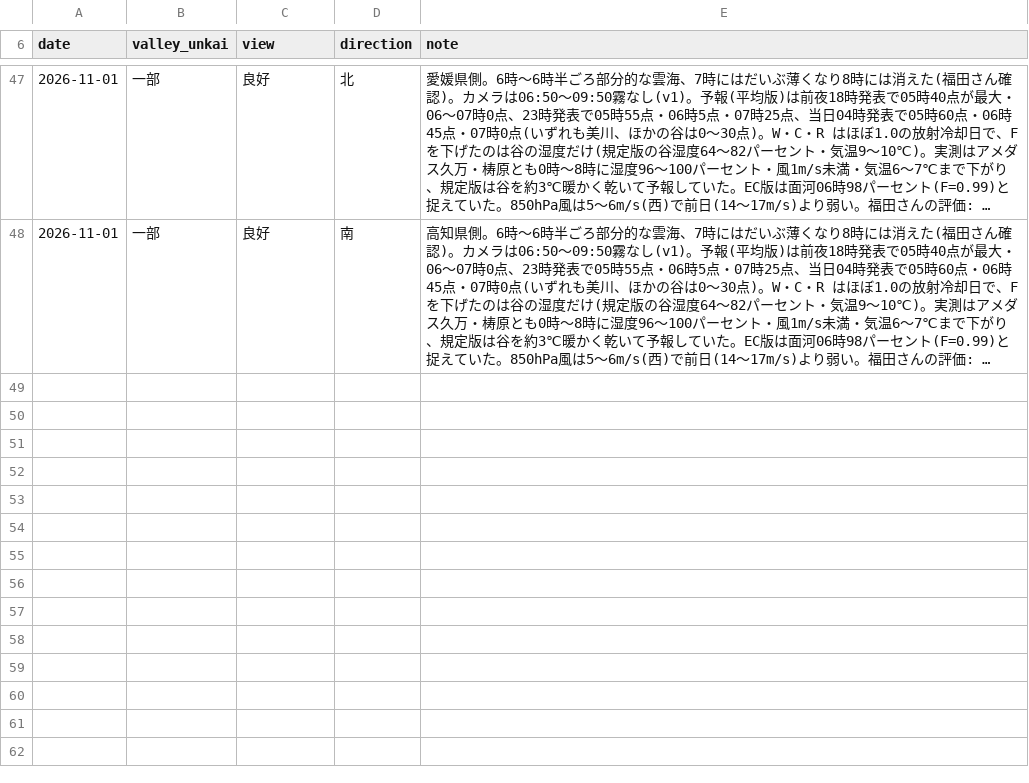
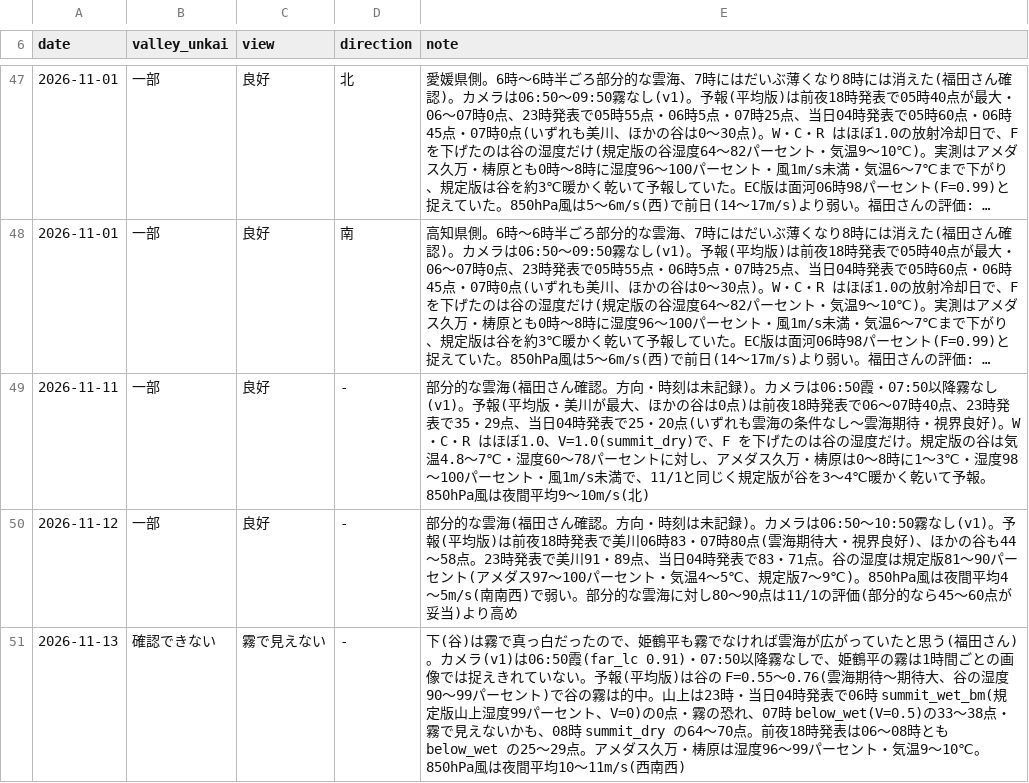
Before and after one commit to t-fukuda-ux/karstweather, a CSV file: unkai_log.csv, drawn as a sheet; only a part is shown, gaps mark what is left out; long unchanged cells end in …; the diff names each change by its address in the sheet, - before the commit and + after, or states it on an @@ line.

```diff
--- a/unkai_log.csv
+++ b/unkai_log.csv
+row 49: 2026-11-11 | 一部 | 良好 | - | 部分的な雲海(福田さん確認。方向・時刻は未記録)。カメラは06:50霞・07:50以降霧なし(v1)。予報(平均版・美川が最大、ほかの谷は0点)は前夜18時発表で06〜07時40点、23時発表で35・29点、当日04時発表で25・20点(いずれも雲海の条件なし〜雲海期待・視界良好)。W・C・R はほぼ1.0、V=1.0(summit_dry)で、F を下げたのは谷の湿度だけ。規定版の谷は気温4.8〜7℃・湿度60〜78パーセントに対し、アメダス久万・梼原は0〜8時に1〜3℃・湿度98〜100パーセント・風1m/s未満で、11/1と同じく規定版が谷を3〜4℃暖かく乾いて予報。850hPa風は夜間平均9〜10m/s(北)
+row 50: 2026-11-12 | 一部 | 良好 | - | 部分的な雲海(福田さん確認。方向・時刻は未記録)。カメラは06:50〜10:50霧なし(v1)。予報(平均版)は前夜18時発表で美川06時83・07時80点(雲海期待大・視界良好)、ほかの谷も44〜58点。23時発表で美川91・89点、当日04時発表で83・71点。谷の湿度は規定版81〜90パーセント(アメダス97〜100パーセント・気温4〜5℃、規定版7〜9℃)。850hPa風は夜間平均4〜5m/s(南南西)で弱い。部分的な雲海に対し80〜90点は11/1の評価(部分的なら45〜60点が妥当)より高め
+row 51: 2026-11-13 | 確認できない | 霧で見えない | - | 下(谷)は霧で真っ白だったので、姫鶴平も霧でなければ雲海が広がっていたと思う(福田さん)。カメラ(v1)は06:50霞(far_lc 0.91)・07:50以降霧なしで、姫鶴平の霧は1時間ごとの画像では捉えきれていない。予報(平均版)は谷の F=0.55〜0.76(雲海期待〜期待大、谷の湿度90〜99パーセント)で谷の霧は的中。山上は23時・当日04時発表で06時 summit_wet_bm(規定版山上湿度99パーセント、V=0)の0点・霧の恐れ、07時 below_wet(V=0.5)の33〜38点・霧で見えないかも、08時 summit_dry の64〜70点。前夜18時発表は06〜08時とも below_wet の25〜29点。アメダス久万・梼原は湿度96〜99パーセント・気温9〜10℃。850hPa風は夜間平均10〜11m/s(西南西)
```
